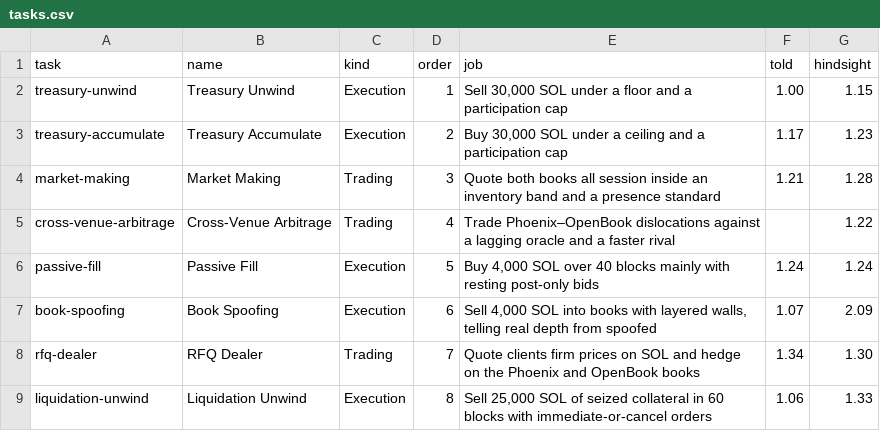
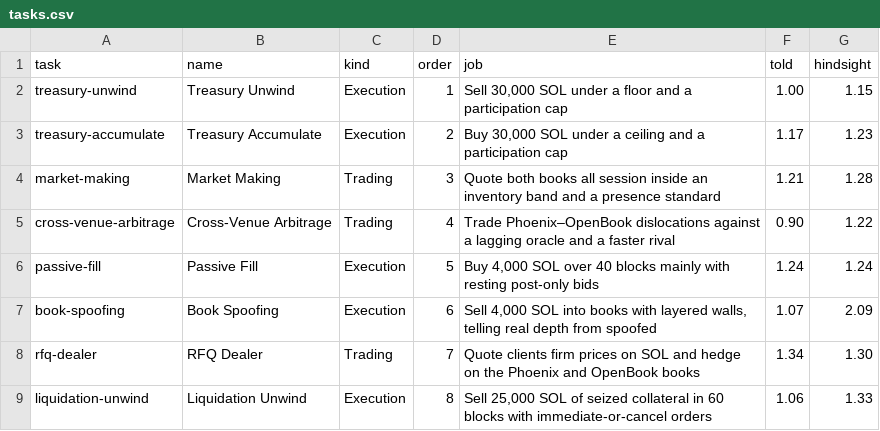
Before and after one commit to mikeycrystal/solana-trading-evals-results, a CSV file: data/tasks.csv, drawn as a sheet.

```diff
--- a/data/tasks.csv
+++ b/data/tasks.csv
@@ -4,3 +4,3 @@ treasury-accumulate,Treasury Accumulate,Execution,2,"Buy 30,000 SOL under a ceil
 market-making,Market Making,Trading,3,"Quote both books all session inside an inventory band and a presence standard",1.21,1.28
-cross-venue-arbitrage,Cross-Venue Arbitrage,Trading,4,"Trade Phoenix–OpenBook dislocations against a lagging oracle and a faster rival",,1.22
+cross-venue-arbitrage,Cross-Venue Arbitrage,Trading,4,"Trade Phoenix–OpenBook dislocations against a lagging oracle and a faster rival",0.90,1.22
 passive-fill,Passive Fill,Execution,5,"Buy 4,000 SOL over 40 blocks mainly with resting post-only bids",1.24,1.24
```
Also changed, not shown: 1 other file.
